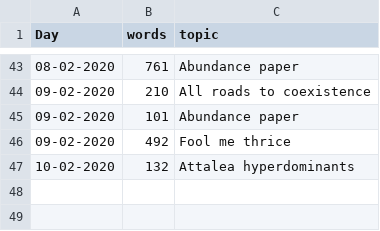
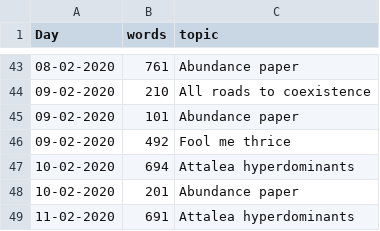
Before and after one commit to MarcoDVisser/ESWP, a CSV file: StreakWeeklyWords.csv, drawn as a sheet; only a part is shown, gaps mark what is left out.

```diff
--- a/StreakWeeklyWords.csv
+++ b/StreakWeeklyWords.csv
@@ -46,2 +46,4 @@ Day,words,topic
 09-02-2020,492,Fool me thrice
-10-02-2020,132,Attalea hyperdominants
+10-02-2020,694,Attalea hyperdominants
+10-02-2020,201,Abundance paper
+11-02-2020,691,Attalea hyperdominants
```
Also changed, not shown: 1 other file.
